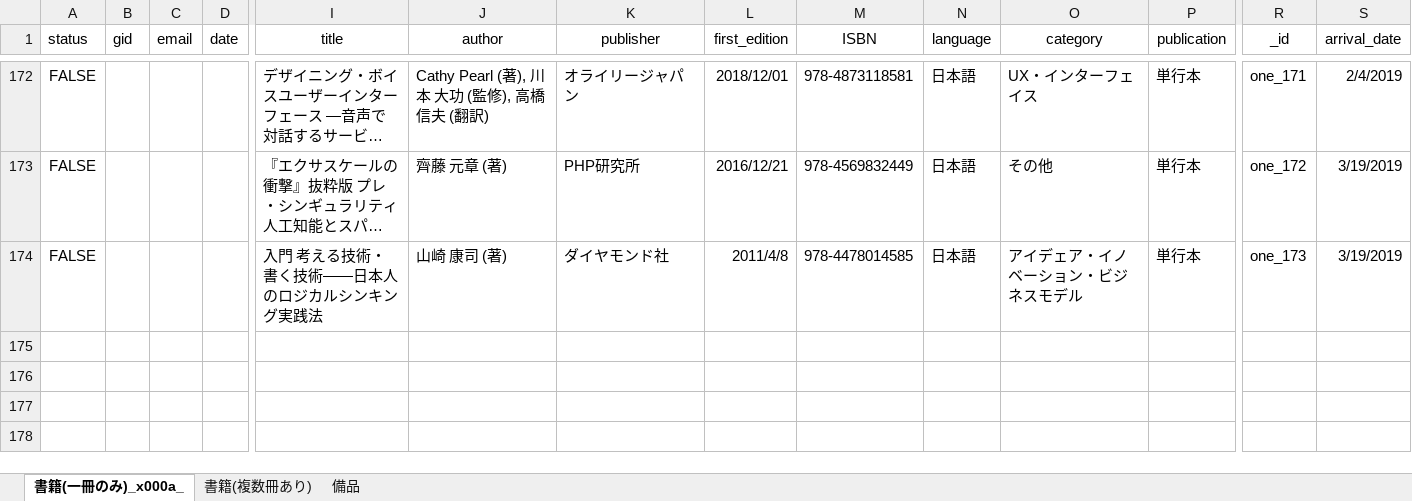
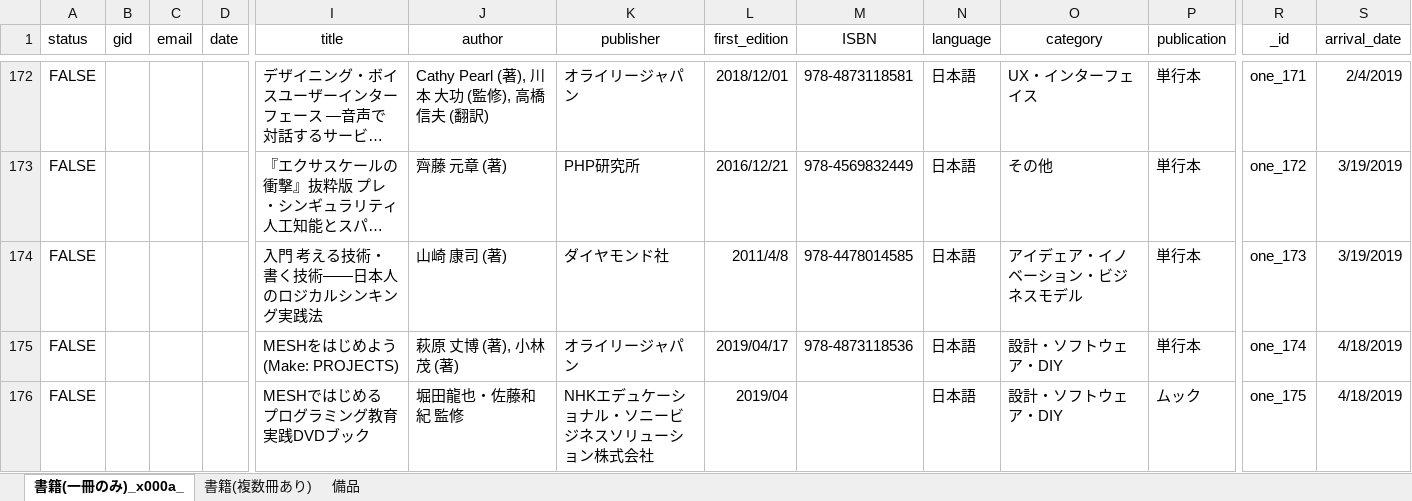
Before and after one commit to ryojimo/node_Book, an Excel workbook: data/BT_books.xlsx, sheet 書籍(一冊のみ)_x000a_, drawn as a sheet; only a part is shown, gaps mark what is left out; long unchanged cells end in …; values as stored, in another font and other column widths than the file's, no borders; rows hold the shown columns only; the diff names each change by its address in the sheet, - before the commit and + after, or states it on an @@ line.

```diff
--- a/data/BT_books.xlsx (sheet 書籍(一冊のみ)_x000a_)
+++ b/data/BT_books.xlsx (sheet 書籍(一冊のみ)_x000a_)
+row 175: FALSE |  |  |  | MESHをはじめよう (Make: PROJECTS) | 萩原 丈博 (著), 小林 茂 (著) | オライリージャパン | 2019/04/17 | 978-4873118536 | 日本語 | 設計・ソフトウェア・DIY | 単行本 | one_174 | 4/18/2019
+row 176: FALSE |  |  |  | MESHではじめる プログラミング教育 実践DVDブック | 堀田龍也・佐藤和紀 監修 | NHKエデュケーショナル・ソニービジネスソリューション株式会社 | 2019/04 |  | 日本語 | 設計・ソフトウェア・DIY | ムック | one_175 | 4/18/2019
```
Also changed, not shown: 1 other file.
